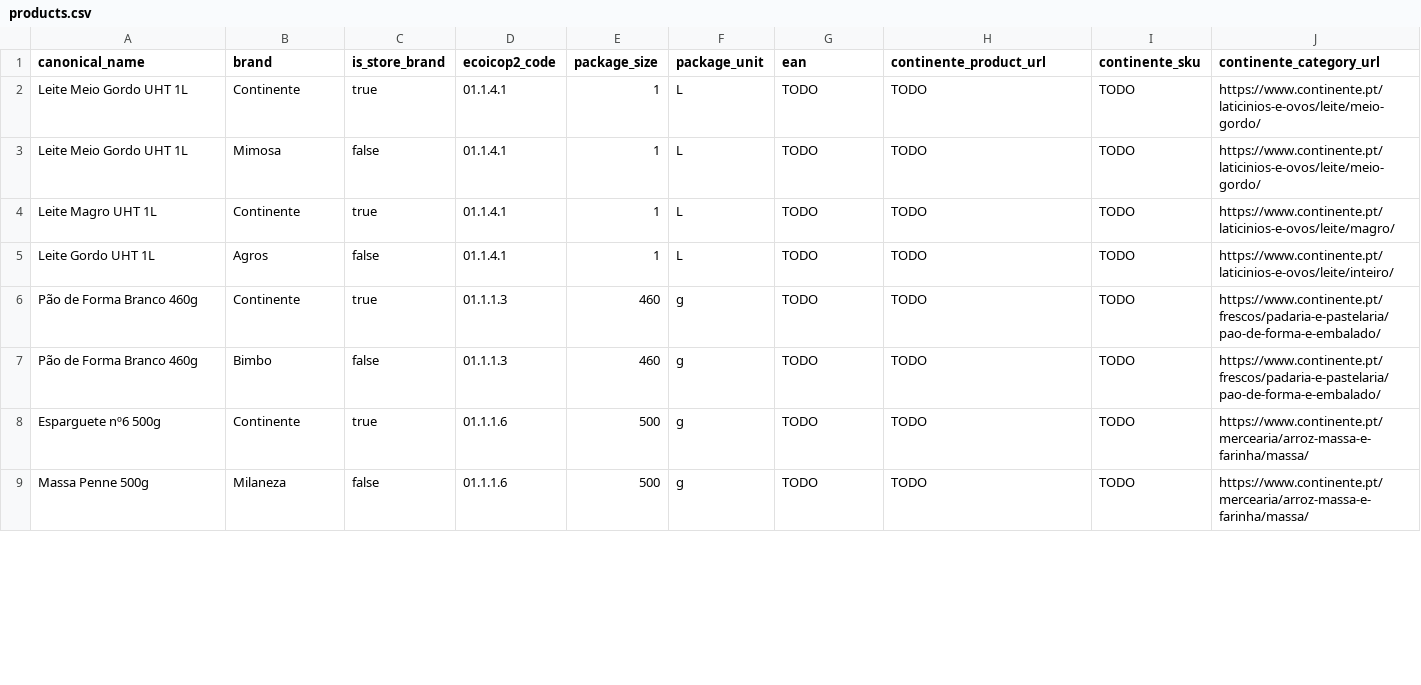
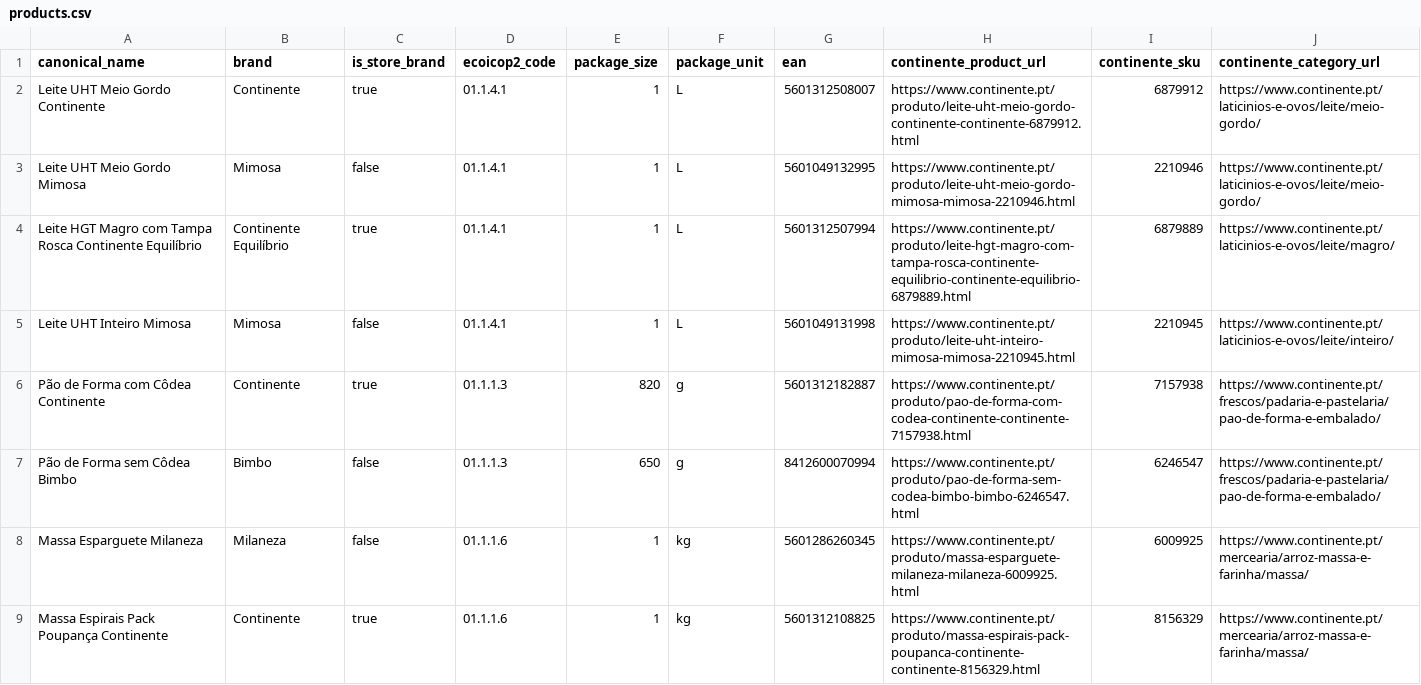
Before and after one commit to pjlmda/real_time_inflation, a CSV file: seed/products.csv, drawn as a sheet; only a part is shown; the diff covers the shown part only.

```diff
--- a/seed/products.csv
+++ b/seed/products.csv
@@ -1,9 +1,9 @@
 canonical_name,brand,is_store_brand,ecoicop2_code,package_size,package_unit,ean,continente_product_url,continente_sku,continente_category_url
-Leite Meio Gordo UHT 1L,Continente,true,01.1.4.1,1,L,TODO,TODO,TODO,https://www.continente.pt/laticinios-e-ovos/leite/meio-gordo/
-Leite Meio Gordo UHT 1L,Mimosa,false,01.1.4.1,1,L,TODO,TODO,TODO,https://www.continente.pt/laticinios-e-ovos/leite/meio-gordo/
-Leite Magro UHT 1L,Continente,true,01.1.4.1,1,L,TODO,TODO,TODO,https://www.continente.pt/laticinios-e-ovos/leite/magro/
-Leite Gordo UHT 1L,Agros,false,01.1.4.1,1,L,TODO,TODO,TODO,https://www.continente.pt/laticinios-e-ovos/leite/inteiro/
-Pão de Forma Branco 460g,Continente,true,01.1.1.3,460,g,TODO,TODO,TODO,https://www.continente.pt/frescos/padaria-e-pastelaria/pao-de-forma-e-embalado/
-Pão de Forma Branco 460g,Bimbo,false,01.1.1.3,460,g,TODO,TODO,TODO,https://www.continente.pt/frescos/padaria-e-pastelaria/pao-de-forma-e-embalado/
-Esparguete nº6 500g,Continente,true,01.1.1.6,500,g,TODO,TODO,TODO,https://www.continente.pt/mercearia/arroz-massa-e-farinha/massa/
-Massa Penne 500g,Milaneza,false,01.1.1.6,500,g,TODO,TODO,TODO,https://www.continente.pt/mercearia/arroz-massa-e-farinha/massa/
+Leite UHT Meio Gordo Continente,Continente,true,01.1.4.1,1,L,5601312508007,https://www.continente.pt/produto/leite-uht-meio-gordo-continente-continente-6879912.html,6879912,https://www.continente.pt/laticinios-e-ovos/leite/meio-gordo/
+Leite UHT Meio Gordo Mimosa,Mimosa,false,01.1.4.1,1,L,5601049132995,https://www.continente.pt/produto/leite-uht-meio-gordo-mimosa-mimosa-2210946.html,2210946,https://www.continente.pt/laticinios-e-ovos/leite/meio-gordo/
+Leite HGT Magro com Tampa Rosca Continente Equilíbrio,Continente Equilíbrio,true,01.1.4.1,1,L,5601312507994,https://www.continente.pt/produto/leite-hgt-magro-com-tampa-rosca-continente-equilibrio-continente-equilibrio-6879889.html,6879889,https://www.continente.pt/laticinios-e-ovos/leite/magro/
+Leite UHT Inteiro Mimosa,Mimosa,false,01.1.4.1,1,L,5601049131998,https://www.continente.pt/produto/leite-uht-inteiro-mimosa-mimosa-2210945.html,2210945,https://www.continente.pt/laticinios-e-ovos/leite/inteiro/
+Pão de Forma com Côdea Continente,Continente,true,01.1.1.3,820,g,5601312182887,https://www.continente.pt/produto/pao-de-forma-com-codea-continente-continente-7157938.html,7157938,https://www.continente.pt/frescos/padaria-e-pastelaria/pao-de-forma-e-embalado/
+Pão de Forma sem Côdea Bimbo,Bimbo,false,01.1.1.3,650,g,8412600070994,https://www.continente.pt/produto/pao-de-forma-sem-codea-bimbo-bimbo-6246547.html,6246547,https://www.continente.pt/frescos/padaria-e-pastelaria/pao-de-forma-e-embalado/
+Massa Esparguete Milaneza,Milaneza,false,01.1.1.6,1,kg,5601286260345,https://www.continente.pt/produto/massa-esparguete-milaneza-milaneza-6009925.html,6009925,https://www.continente.pt/mercearia/arroz-massa-e-farinha/massa/
+Massa Espirais Pack Poupança Continente,Continente,true,01.1.1.6,1,kg,5601312108825,https://www.continente.pt/produto/massa-espirais-pack-poupanca-continente-continente-8156329.html,8156329,https://www.continente.pt/mercearia/arroz-massa-e-farinha/massa/
```
Also changed, not shown: 1 added row, 1 removed row and 14 edited cells elsewhere in this file, 2 other files.
